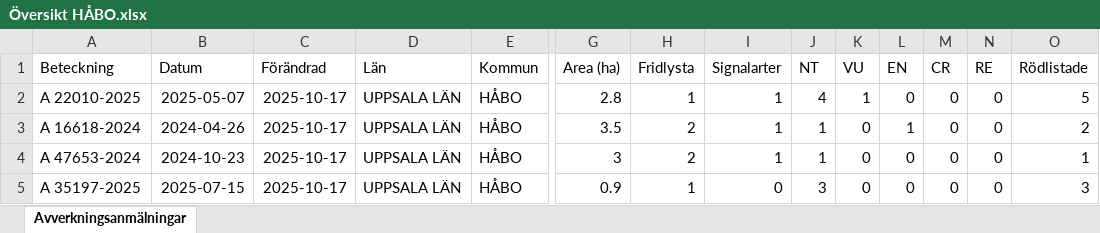
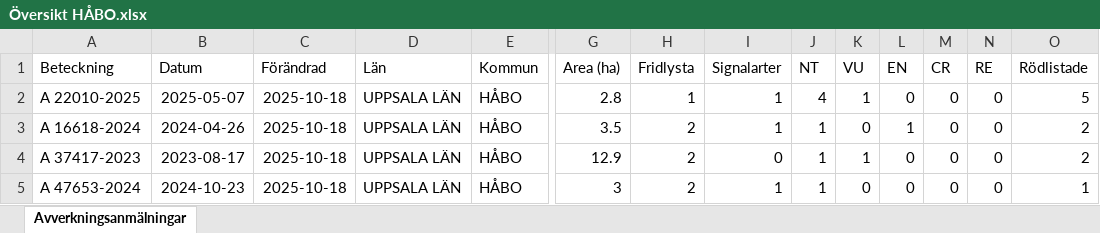
Before and after one commit to klasma/Logging_0305, an Excel workbook: Översikt HÅBO.xlsx, sheet Avverkningsanmälningar, drawn as a sheet; only a part is shown, gaps mark what is left out; values as stored, in another font and other column widths than the file's, no borders; removed rows and columns are numbered as before the commit, all else as after; rows hold the shown columns only; the diff covers the shown part only; the diff names each change by its address in the sheet, - before the commit and + after, or states it on an @@ line.

```diff
--- a/Översikt HÅBO.xlsx (sheet Avverkningsanmälningar)
+++ b/Översikt HÅBO.xlsx (sheet Avverkningsanmälningar)
-C2:C3 (Förändrad): 2025-10-17
+C2:C3 (Förändrad): 2025-10-18
+row 4: A 37417-2023 | 2023-08-17 | 2025-10-18 | UPPSALA LÄN | HÅBO | 12.9 | 2 | 0 | 1 | 1 | 0 | 0 | 0 | 2
-C5 (Förändrad): 2025-10-17
+C5 (Förändrad): 2025-10-18
-row 5: A 35197-2025 | 2025-07-15 | 2025-10-17 | UPPSALA LÄN | HÅBO | 0.9 | 1 | 0 | 3 | 0 | 0 | 0 | 0 | 3
```
Also changed, not shown: 6 added rows, 6 removed rows and 60 edited cells elsewhere in this sheet, artfynd/A 22010-2025 artfynd.xlsx, artfynd/A 2474-2021 artfynd.xlsx, 56 other files.
